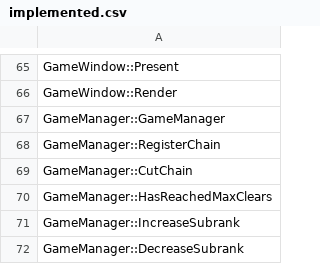
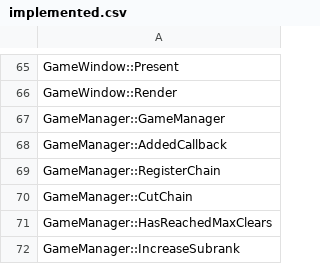
Before and after one commit to izy1sky/th06, a CSV file: config/implemented.csv, drawn as a sheet; only a part is shown, gaps mark what is left out; the shorter side is filled out with more unchanged rows.

Commit message:
Add GameManager::AddedCallback to implemented.csv

```diff
--- a/config/implemented.csv
+++ b/config/implemented.csv
@@ -67,2 +67,3 @@ GameWindow::Render
 GameManager::GameManager
+GameManager::AddedCallback
 GameManager::RegisterChain
```
